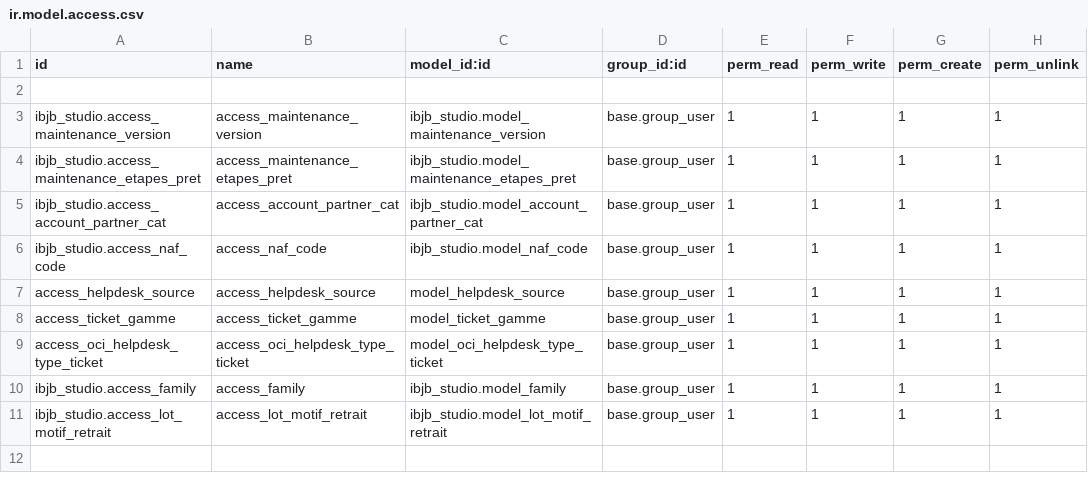
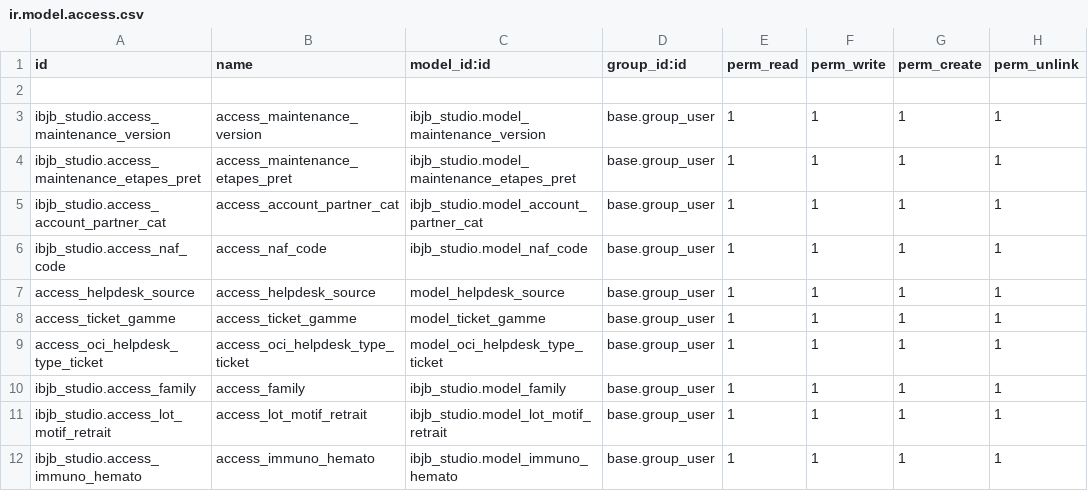
Before and after one commit to BhumiIcreative/ibjb-OCI, a CSV file: ibjb_studio/security/ir.model.access.csv, drawn as a sheet; the diff names each change by its address in the sheet, - before the commit and + after, or states it on an @@ line.

Commit message:
[ADD][ibjb_studio]Added migrated studio

```diff
--- a/ibjb_studio/security/ir.model.access.csv
+++ b/ibjb_studio/security/ir.model.access.csv
+row 12: ibjb_studio.access_immuno_hemato | access_immuno_hemato | ibjb_studio.model_immuno_hemato | base.group_user | 1 | 1 | 1 | 1
```
Also changed, not shown: 10 other files.
